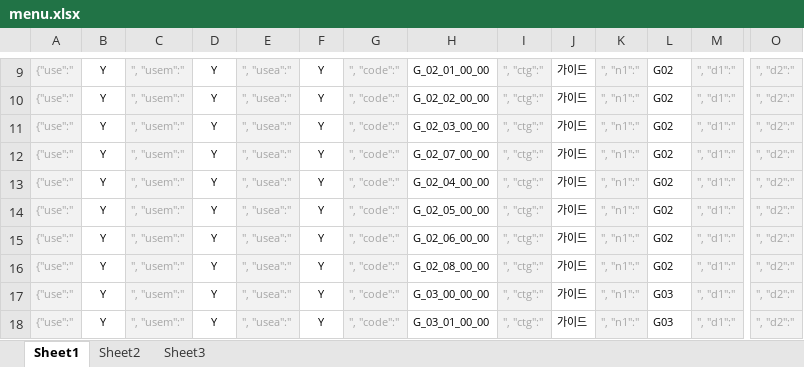
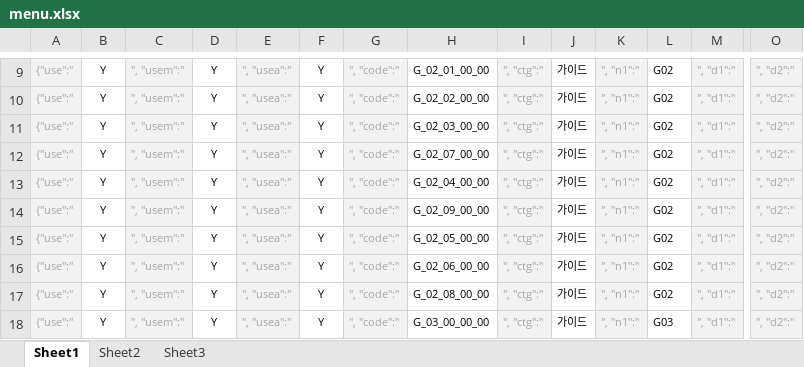
Before and after one commit to asever77/netiveUI, an Excel workbook: resources/data/menu.xlsx, sheet Sheet1, drawn as a sheet; only a part is shown, gaps mark what is left out; the shorter side is filled out with more unchanged rows; values as stored, in another font and other column widths than the file's, no borders; rows hold the shown columns only; the diff names each change by its address in the sheet, - before the commit and + after, or states it on an @@ line.

```diff
--- a/resources/data/menu.xlsx (sheet Sheet1)
+++ b/resources/data/menu.xlsx (sheet Sheet1)
+row 14: {"use":" | Y | ", "usem":" | Y | ", "usea":" | Y | ", "code":" | G_02_09_00_00 | ", "ctg":" | 가이드 | ", "n1":" | G02 | ", "d1":" | ", "d2":"
```
Also changed, not shown: 7 other files.
